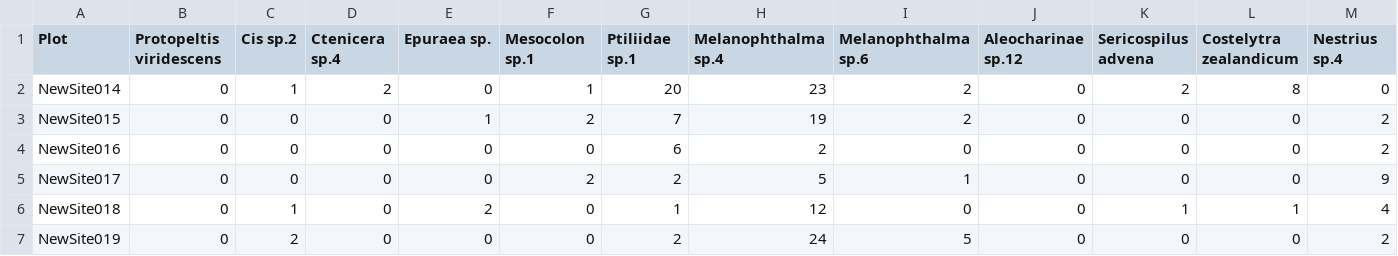
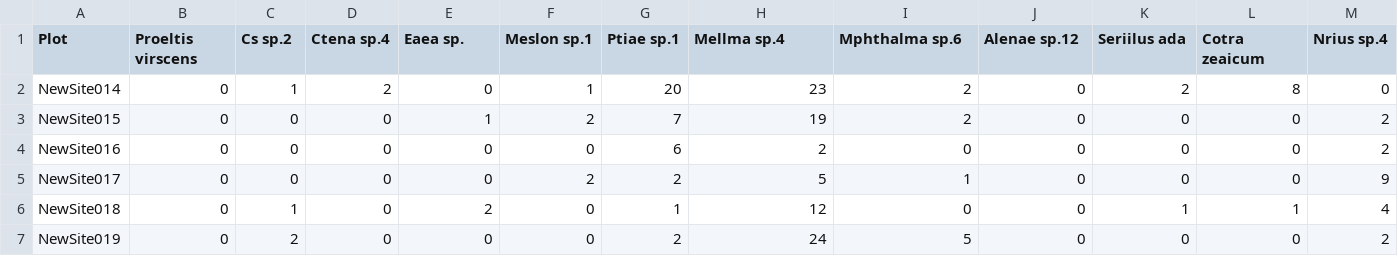
Before and after one commit to VeroL/BioFrag, a CSV file: Edge_response_Data_Input/NZ_South_species_matrix.csv, drawn as a sheet; only a part is shown; the diff covers the shown part only; the diff names each change by its address in the sheet, - before the commit and + after, or states it on an @@ line.

Commit message:
annonymised species names in example dataset

```diff
--- a/Edge_response_Data_Input/NZ_South_species_matrix.csv
+++ b/Edge_response_Data_Input/NZ_South_species_matrix.csv
-B1: Protopeltis viridescens
+B1: Proeltis virscens
-C1: Cis sp.2
+C1: Cs sp.2
-D1: Ctenicera sp.4
+D1: Ctena sp.4
-E1: Epuraea sp.
+E1: Eaea sp.
-F1: Mesocolon sp.1
+F1: Meslon sp.1
-G1: Ptiliidae sp.1
+G1: Ptiae sp.1
-H1: Melanophthalma sp.4
+H1: Mellma sp.4
-I1: Melanophthalma sp.6
+I1: Mphthalma sp.6
-J1: Aleocharinae sp.12
+J1: Alenae sp.12
-K1: Sericospilus advena
+K1: Seriilus ada
-L1: Costelytra zealandicum
+L1: Cotra zeaicum
-M1: Nestrius sp.4
+M1: Nrius sp.4
```
Also changed, not shown: 2 edited cells elsewhere in this file.
